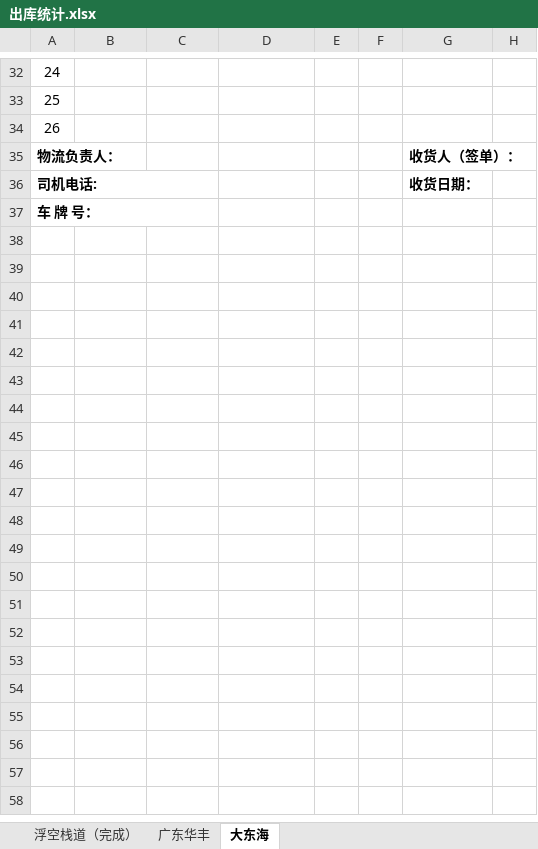
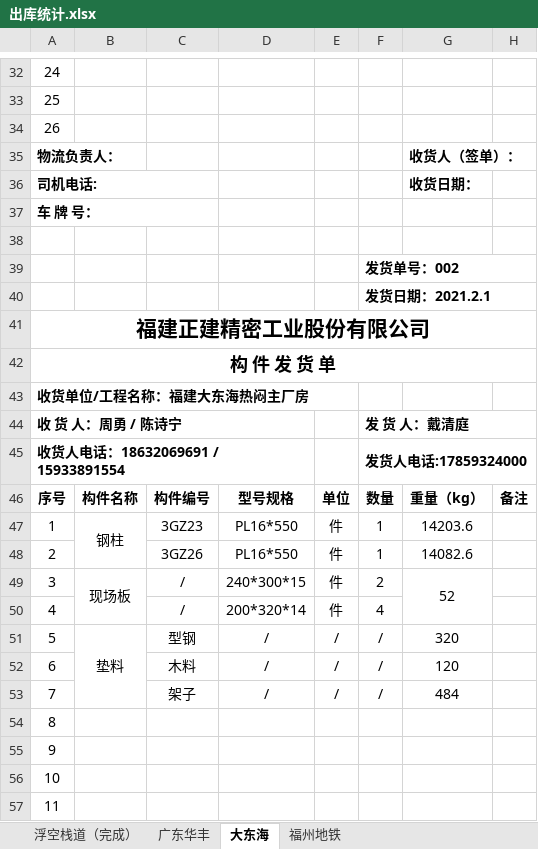
Before and after one commit to LuJZ1402/Upan, an Excel workbook: 出库统计.xlsx, sheet 大东海, drawn as a sheet; only a part is shown, gaps mark what is left out; values as stored, in another font and other column widths than the file's, no borders; the diff covers the shown part only; the diff names each change by its address in the sheet, - before the commit and + after, or states it on an @@ line.

Commit message:
Update 出库统计.xlsx

```diff
--- a/出库统计.xlsx (sheet 大东海)
+++ b/出库统计.xlsx (sheet 大东海)
+sheet tab: 福州地铁
+row 38: (empty)
+row 39:  |  |  |  |  | 发货单号：002
+row 40:  |  |  |  |  | 发货日期：2021.2.1
+row 41: 福建正建精密工业股份有限公司
+row 42: 构 件 发 货 单
+row 43: 收货单位/工程名称：福建大东海热闷主厂房
+row 44: 收 货 人：周勇 / 陈诗宁 |  |  |  |  | 发 货 人：戴清庭
+row 45: 收货人电话：18632069691 / 15933891554 |  |  |  |  | 发货人电话:17859324000
+row 46: 序号 | 构件名称 | 构件编号 | 型号规格 | 单位 | 数量 | 重量（kg） | 备注
+row 47: 1 | 钢柱 | 3GZ23 | PL16*550 | 件 | 1 | 14203.6
+row 48: 2 |  | 3GZ26 | PL16*550 | 件 | 1 | 14082.6
+row 49: 3 | 现场板 | / | 240*300*15 | 件 | 2 | 52
+row 50: 4 |  | / | 200*320*14 | 件 | 4
+row 51: 5 | 垫料 | 型钢 | / | / | / | 320
+row 52: 6 |  | 木料 | / | / | / | 120
+row 53: 7 |  | 架子 | / | / | / | 484
+row 54: 8
+row 55: 9
+row 56: 10
+row 57: 11
```
Also changed, not shown: 94 added rows elsewhere in this sheet, sheet 广东华丰.
